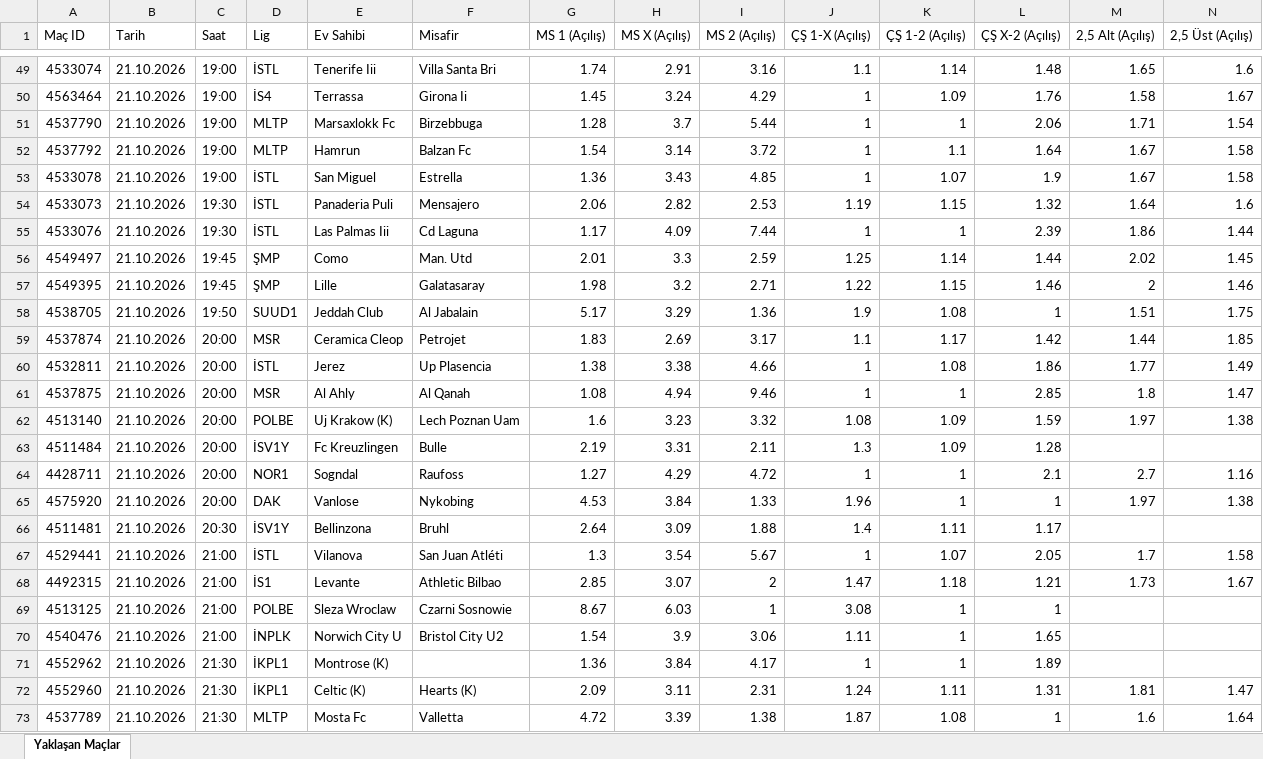
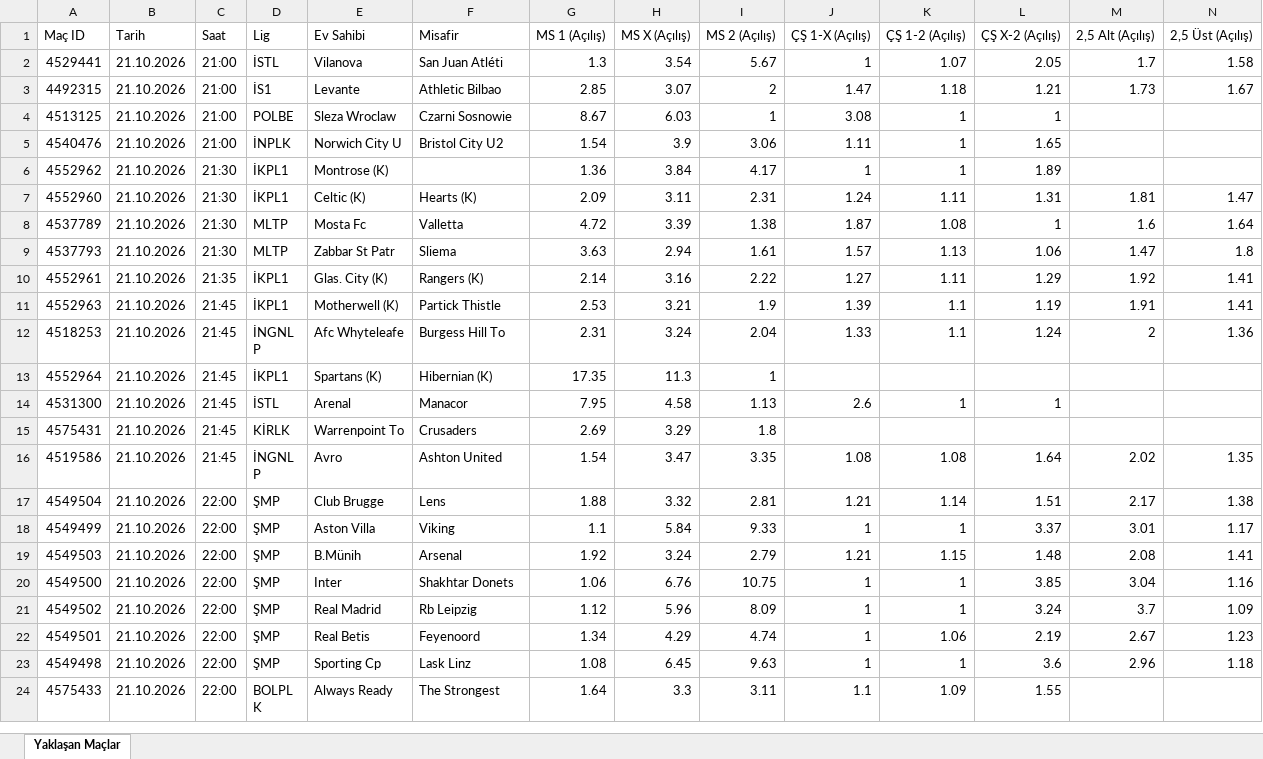
Before and after one commit to MuSa60-12/mackolik-oranlar, an Excel workbook: oranlar_yaklasan.xlsx, sheet Yaklaşan Maçlar, drawn as a sheet; only a part is shown, gaps mark what is left out; the shorter side is filled out with more unchanged rows; values as stored, in another font and other column widths than the file's, no borders; rows hold the shown columns only; the diff covers the shown part only; the diff names each change by its address in the sheet, - before the commit and + after, or states it on an @@ line.

```diff
--- a/oranlar_yaklasan.xlsx (sheet Yaklaşan Maçlar)
+++ b/oranlar_yaklasan.xlsx (sheet Yaklaşan Maçlar)
-row 49: 4533074 | 21.10.2026 | 19:00 | İSTL | Tenerife Iii | Villa Santa Bri | 1.74 | 2.91 | 3.16 | 1.1 | 1.14 | 1.48 | 1.65 | 1.6
-row 50: 4563464 | 21.10.2026 | 19:00 | İS4 | Terrassa | Girona Ii | 1.45 | 3.24 | 4.29 | 1 | 1.09 | 1.76 | 1.58 | 1.67
-row 51: 4537790 | 21.10.2026 | 19:00 | MLTP | Marsaxlokk Fc | Birzebbuga | 1.28 | 3.7 | 5.44 | 1 | 1 | 2.06 | 1.71 | 1.54
-row 52: 4537792 | 21.10.2026 | 19:00 | MLTP | Hamrun | Balzan Fc | 1.54 | 3.14 | 3.72 | 1 | 1.1 | 1.64 | 1.67 | 1.58
-row 53: 4533078 | 21.10.2026 | 19:00 | İSTL | San Miguel | Estrella | 1.36 | 3.43 | 4.85 | 1 | 1.07 | 1.9 | 1.67 | 1.58
-row 54: 4533073 | 21.10.2026 | 19:30 | İSTL | Panaderia Puli | Mensajero | 2.06 | 2.82 | 2.53 | 1.19 | 1.15 | 1.32 | 1.64 | 1.6
-row 55: 4533076 | 21.10.2026 | 19:30 | İSTL | Las Palmas Iii | Cd Laguna | 1.17 | 4.09 | 7.44 | 1 | 1 | 2.39 | 1.86 | 1.44
-row 56: 4549497 | 21.10.2026 | 19:45 | ŞMP | Como | Man. Utd | 2.01 | 3.3 | 2.59 | 1.25 | 1.14 | 1.44 | 2.02 | 1.45
-row 57: 4549395 | 21.10.2026 | 19:45 | ŞMP | Lille | Galatasaray | 1.98 | 3.2 | 2.71 | 1.22 | 1.15 | 1.46 | 2 | 1.46
-row 58: 4538705 | 21.10.2026 | 19:50 | SUUD1 | Jeddah Club | Al Jabalain | 5.17 | 3.29 | 1.36 | 1.9 | 1.08 | 1 | 1.51 | 1.75
-row 59: 4537874 | 21.10.2026 | 20:00 | MSR | Ceramica Cleop | Petrojet | 1.83 | 2.69 | 3.17 | 1.1 | 1.17 | 1.42 | 1.44 | 1.85
-row 60: 4532811 | 21.10.2026 | 20:00 | İSTL | Jerez | Up Plasencia | 1.38 | 3.38 | 4.66 | 1 | 1.08 | 1.86 | 1.77 | 1.49
-row 61: 4537875 | 21.10.2026 | 20:00 | MSR | Al Ahly | Al Qanah | 1.08 | 4.94 | 9.46 | 1 | 1 | 2.85 | 1.8 | 1.47
-row 62: 4513140 | 21.10.2026 | 20:00 | POLBE | Uj Krakow (K) | Lech Poznan Uam | 1.6 | 3.23 | 3.32 | 1.08 | 1.09 | 1.59 | 1.97 | 1.38
-row 63: 4511484 | 21.10.2026 | 20:00 | İSV1Y | Fc Kreuzlingen | Bulle | 2.19 | 3.31 | 2.11 | 1.3 | 1.09 | 1.28
-row 64: 4428711 | 21.10.2026 | 20:00 | NOR1 | Sogndal | Raufoss | 1.27 | 4.29 | 4.72 | 1 | 1 | 2.1 | 2.7 | 1.16
-row 65: 4575920 | 21.10.2026 | 20:00 | DAK | Vanlose | Nykobing | 4.53 | 3.84 | 1.33 | 1.96 | 1 | 1 | 1.97 | 1.38
-row 66: 4511481 | 21.10.2026 | 20:30 | İSV1Y | Bellinzona | Bruhl | 2.64 | 3.09 | 1.88 | 1.4 | 1.11 | 1.17
```
Also changed, not shown: 47 removed rows elsewhere in this sheet, oranlar_tamamlanan.xlsx.
